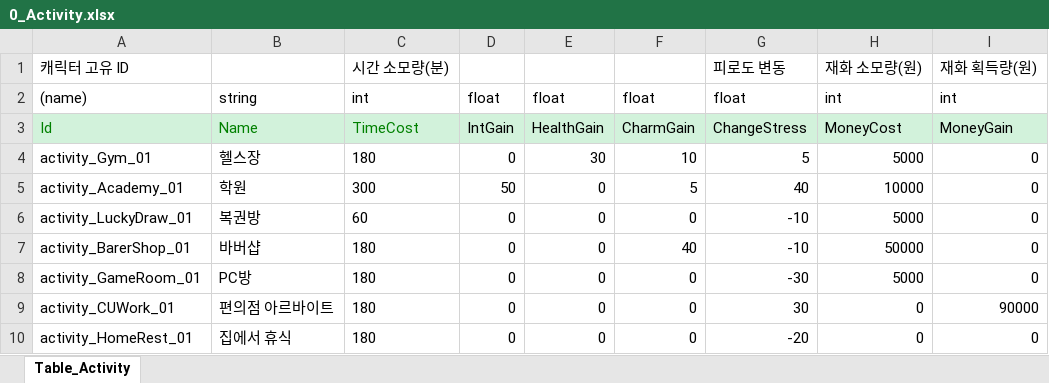
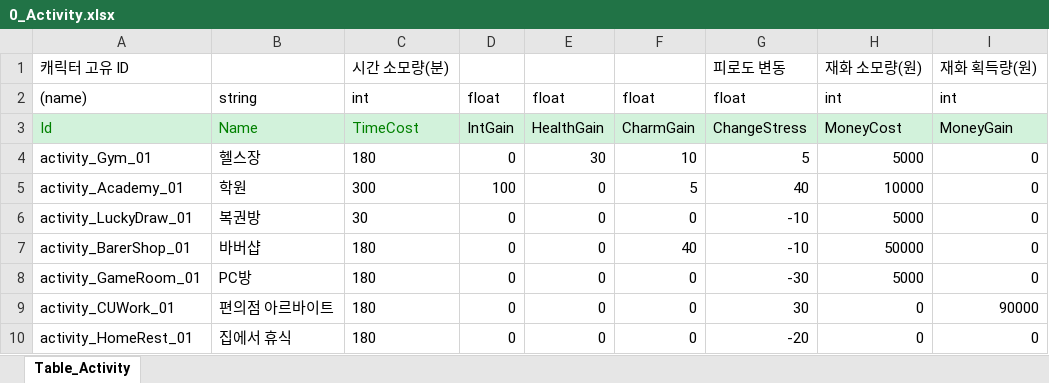
Before and after one commit to SonghaCH/SognhaUnityGame, an Excel workbook: JsonConverter/ExcelFiles/0_Activity.xlsx, sheet Table_Activity, drawn as a sheet; values as stored, in another font and other column widths than the file's, no borders; the diff names each change by its address in the sheet, - before the commit and + after, or states it on an @@ line.

```diff
--- a/JsonConverter/ExcelFiles/0_Activity.xlsx (sheet Table_Activity)
+++ b/JsonConverter/ExcelFiles/0_Activity.xlsx (sheet Table_Activity)
-D5: 50
+D5: 100
-C6: 60
+C6: 30
```
Also changed, not shown: JsonConverter/ExcelFiles/0_NormalDialogue.xlsx, 7 other files.
